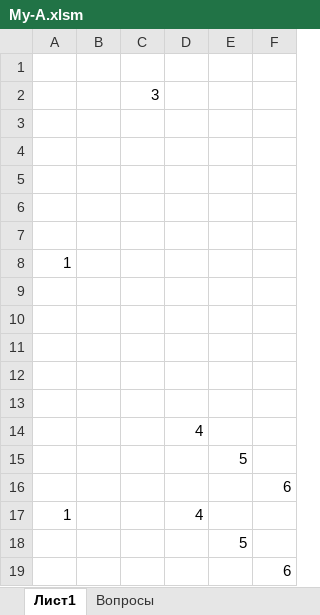
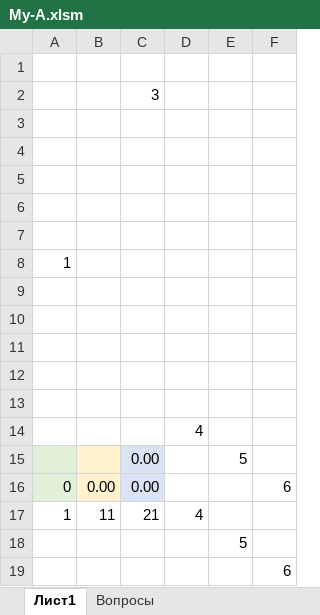
Before and after one commit to arfweb/macro-A, an Excel workbook: My-A.xlsm, sheet Лист1, drawn as a sheet; values as stored, in another font and other column widths than the file's, no borders; removed rows and columns are numbered as before the commit, all else as after; the diff names each change by its address in the sheet, - before the commit and + after, or states it on an @@ line.

```diff
--- a/My-A.xlsm (sheet Лист1)
+++ b/My-A.xlsm (sheet Лист1)
-A15 fill: none
+A15 fill: #E2F0D9
-B15 fill: none
+B15 fill: #FFF2CC
-C15: (empty)
+C15: 0.00
-C15 fill: none
+C15 fill: #DAE3F3
-row 16:  |  |  |  |  | 6
+row 16: 0 | 0.00 | 0.00 |  |  | 6
-B17: (empty)
+B17: 11
-C17: (empty)
+C17: 21
```
Also changed, not shown: formulas that keep their value, Macro-A.xlsm.
